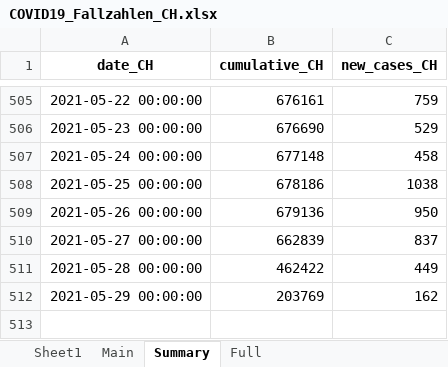
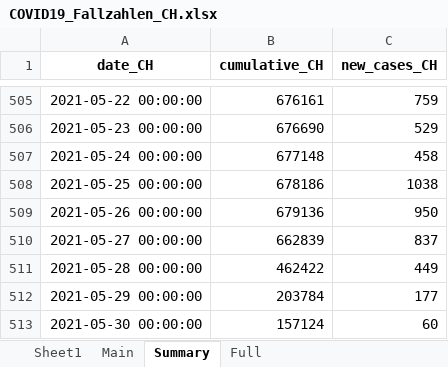
Before and after one commit to esolodko/p1_pub, an Excel workbook: xlsx_data/COVID19_Fallzahlen_CH.xlsx, sheet Summary, drawn as a sheet; only a part is shown, gaps mark what is left out; values as stored, in another font and other column widths than the file's, no borders; the diff names each change by its address in the sheet, - before the commit and + after, or states it on an @@ line.

```diff
--- a/xlsx_data/COVID19_Fallzahlen_CH.xlsx (sheet Summary)
+++ b/xlsx_data/COVID19_Fallzahlen_CH.xlsx (sheet Summary)
-B512 (cumulative_CH): 203769
+B512 (cumulative_CH): 203784
-C512 (new_cases_CH): 162
+C512 (new_cases_CH): 177
+row 513: 2021-05-30 00:00:00 | 157124 | 60
```
Also changed, not shown: sheet Main.
